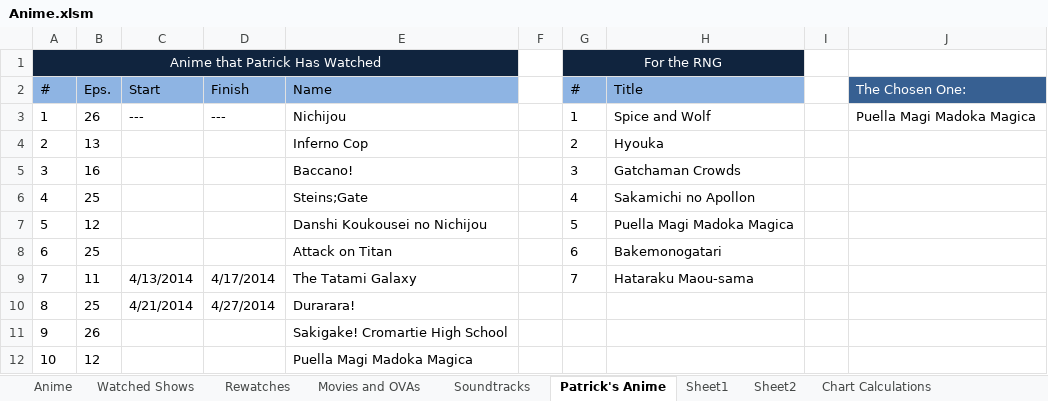
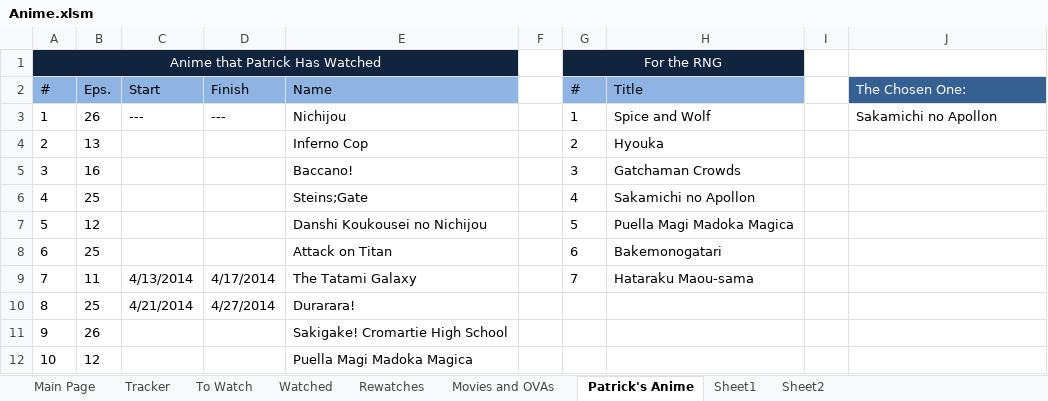
Before and after one commit to Tsukinara/AnimeTracker, an Excel workbook: Anime.xlsm, sheet Patrick's Anime, drawn as a sheet; values as stored, in another font and other column widths than the file's, no borders; charts and pictures not drawn; the diff names each change by its address in the sheet, - before the commit and + after, or states it on an @@ line.

Commit message:
Added Sheets in Preparation for Integration
Made first preparations for multi-sheet integration

```diff
--- a/Anime.xlsm (sheet Patrick's Anime)
+++ b/Anime.xlsm (sheet Patrick's Anime)
-sheet tab: Anime
+sheet tab: Main Page
-sheet tab: Watched Shows
-sheet tab: Soundtracks
-sheet tab: Chart Calculations
+sheet tab: Tracker
+sheet tab: To Watch
+sheet tab: Watched
-J3 (The Chosen One:): Puella Magi Madoka Magica
+J3 (The Chosen One:): Sakamichi no Apollon
```
Also changed, not shown: sheet Main Page, charts or pictures.
